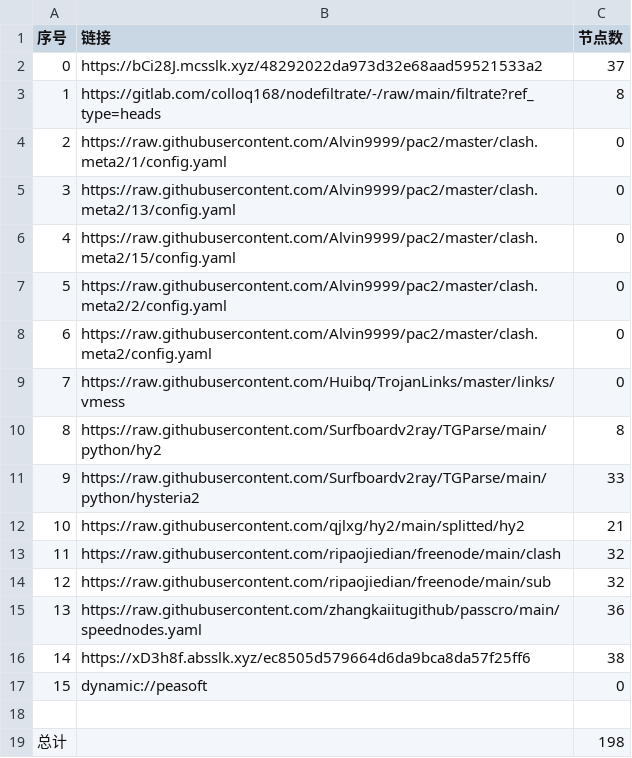
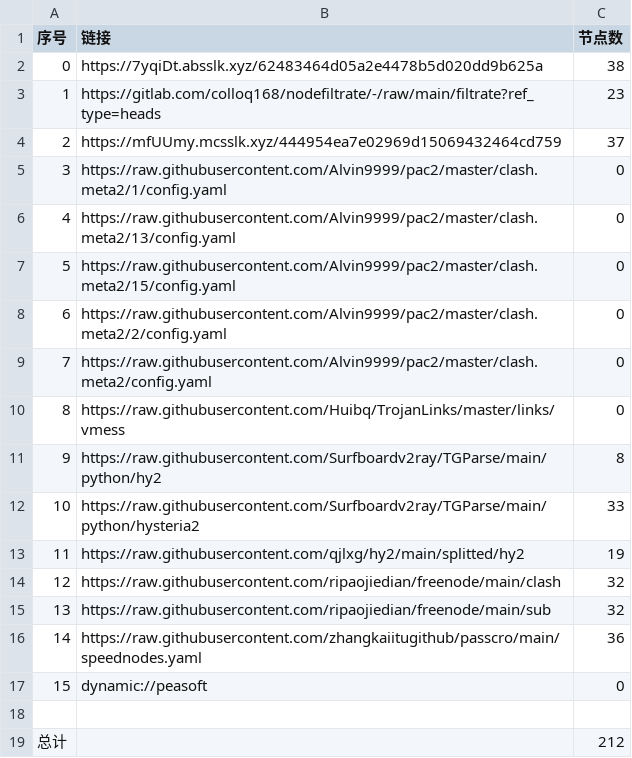
Before and after one commit to aee1996a/NoMoreWalls, a CSV file: list_result.csv, drawn as a sheet; removed rows and columns are numbered as before the commit, all else as after; the diff names each change by its address in the sheet, - before the commit and + after, or states it on an @@ line.

```diff
--- a/list_result.csv
+++ b/list_result.csv
-row 2: 0 | https://bCi28J.mcsslk.xyz/48292022da973d32e68aad59521533a2 | 37
+row 2: 0 | https://7yqiDt.absslk.xyz/62483464d05a2e4478b5d020dd9b625a | 38
-C3 (节点数): 8
+C3 (节点数): 23
+row 4: 2 | https://mfUUmy.mcsslk.xyz/444954ea7e02969d15069432464cd759 | 37
@@ column A (序号) renumbered between rows 5 and 16 @@
-C13 (节点数): 21
+C13 (节点数): 19
-row 16: 14 | https://xD3h8f.absslk.xyz/ec8505d579664d6da9bca8da57f25ff6 | 38
-C19 (节点数): 198
+C19 (节点数): 212
```
Also changed, not shown: 30 other files.
